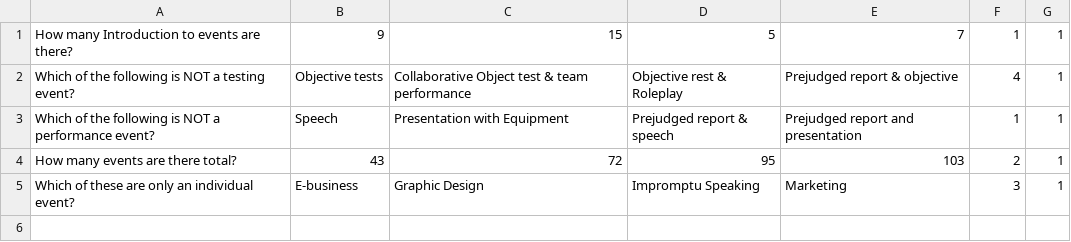
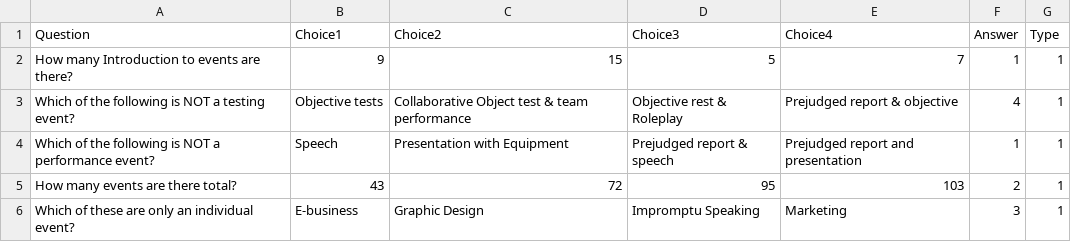
Before and after one commit to kinnerparikh/FBLA-Mobile-App-Development, a CSV file: FBLA Mobile App Development/Assets/Resources/Old.csv, drawn as a sheet; the diff names each change by its address in the sheet, - before the commit and + after, or states it on an @@ line.

```diff
--- a/FBLA Mobile App Development/Assets/Resources/Old.csv
+++ b/FBLA Mobile App Development/Assets/Resources/Old.csv
+row 1: Question | Choice1 | Choice2 | Choice3 | Choice4 | Answer | Type
```
Also changed, not shown: 20 other files.
